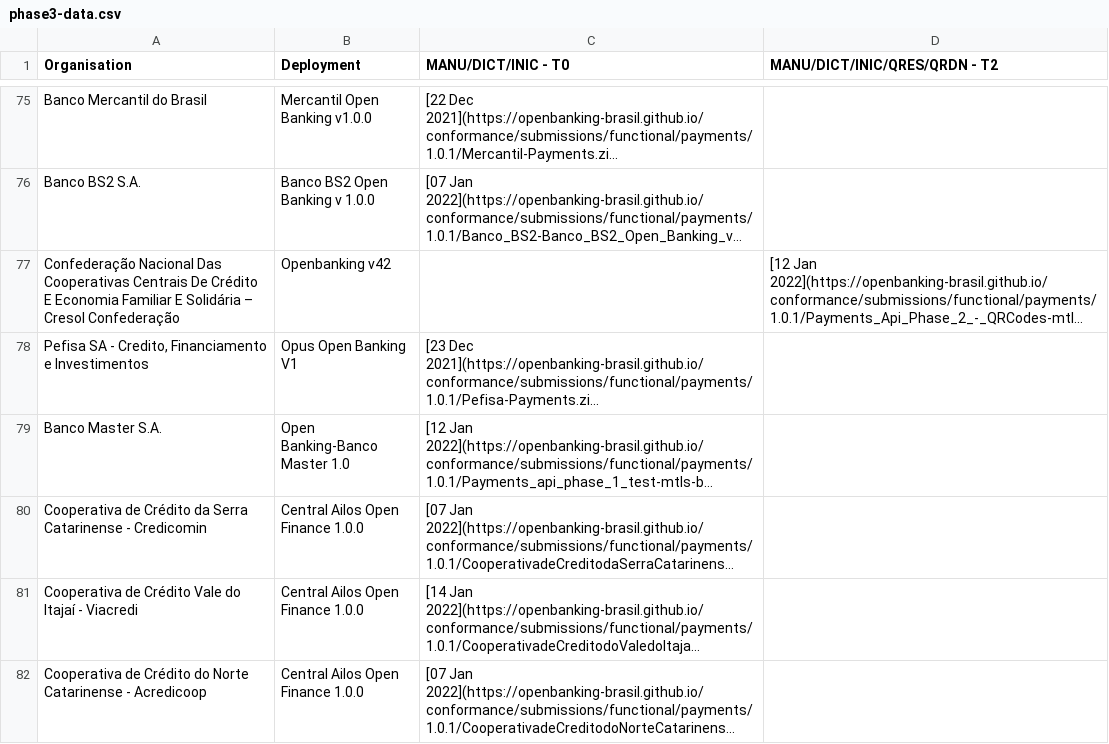
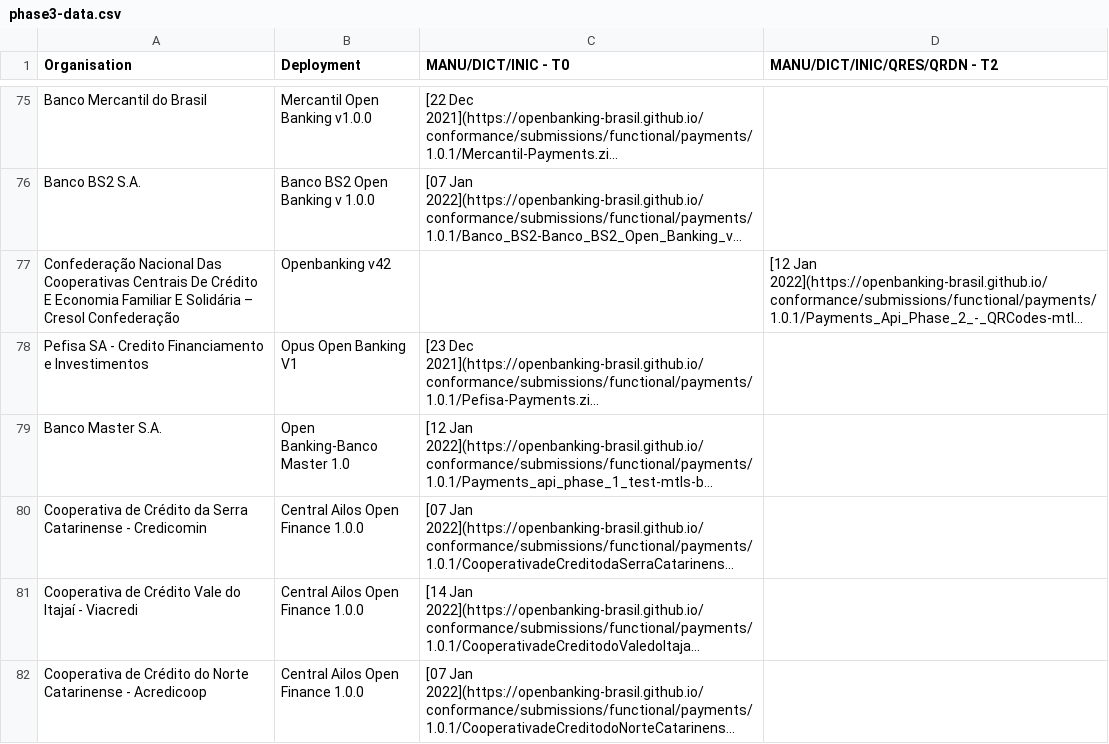
Before and after one commit to milad-raidiam/conformance, a CSV file: phase3-data.csv, drawn as a sheet; only a part is shown, gaps mark what is left out; long unchanged cells end in …; the diff names each change by its address in the sheet, - before the commit and + after, or states it on an @@ line.

Commit message:
Fixed pefisa entry

```diff
--- a/phase3-data.csv
+++ b/phase3-data.csv
-A78 (Organisation): …SA - Credito, Financiamento e…
+A78 (Organisation): …SA - Credito Financiamento e…
```
Also changed, not shown: 2 other files.
